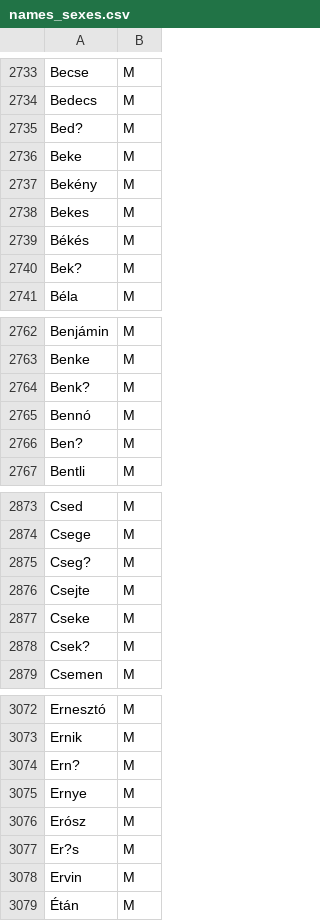
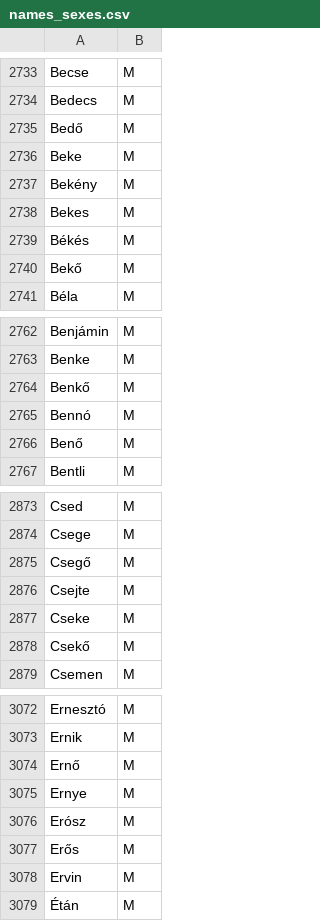
Before and after one commit to etiennecouturier/client-store, a CSV file: src/main/resources/names_sexes.csv, drawn as a sheet; only a part is shown, gaps mark what is left out; the diff covers the shown part only.

```diff
--- a/src/main/resources/names_sexes.csv
+++ b/src/main/resources/names_sexes.csv
@@ -2734,3 +2734,3 @@ Becse,M
 Bedecs,M
-Bed?,M
+Bedő,M
 Beke,M
@@ -2739,3 +2739,3 @@ Bekes,M
 Békés,M
-Bek?,M
+Bekő,M
 Béla,M
@@ -2763,5 +2763,5 @@ Benjámin,M
 Benke,M
-Benk?,M
+Benkő,M
 Bennó,M
-Ben?,M
+Benő,M
 Bentli,M
@@ -2874,6 +2874,6 @@ Csed,M
 Csege,M
-Cseg?,M
+Csegő,M
 Csejte,M
 Cseke,M
-Csek?,M
+Csekő,M
 Csemen,M
@@ -3073,6 +3073,6 @@ Ernesztó,M
 Ernik,M
-Ern?,M
+Ernő,M
 Ernye,M
 Erósz,M
-Er?s,M
+Erős,M
 Ervin,M
```
Also changed, not shown: 44 edited cells elsewhere in this file.
